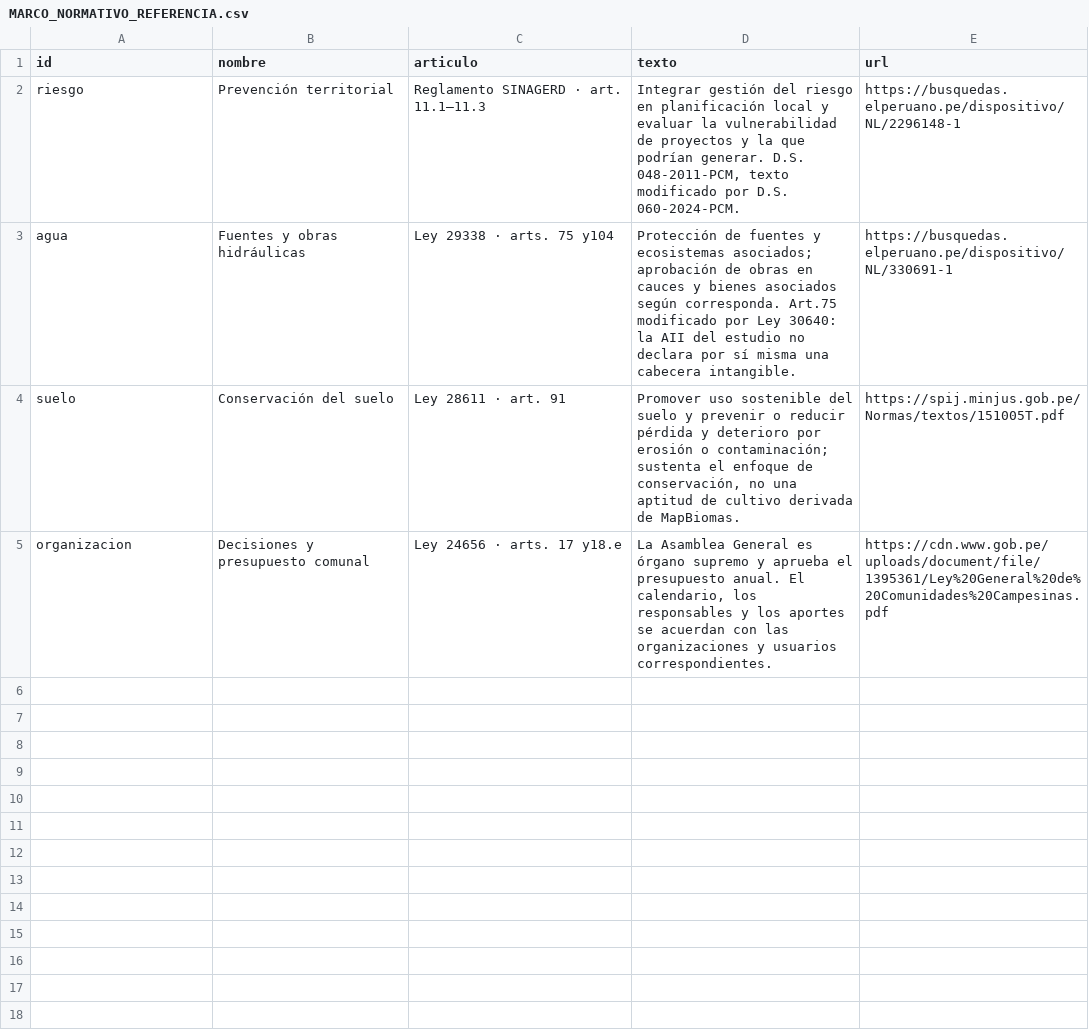
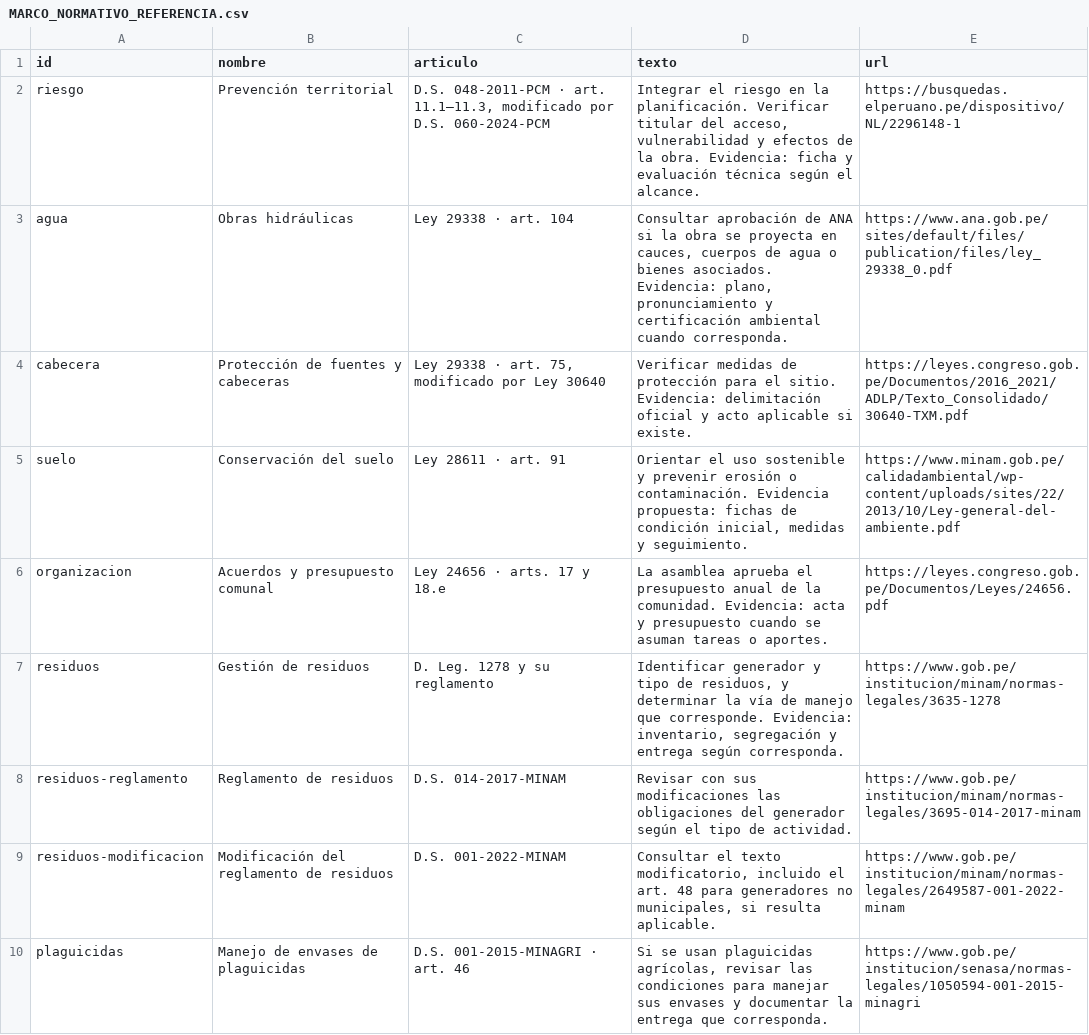
Before and after one commit to MiguelON18/SUELOTUPI, a CSV file: downloads/accion_20261031/MARCO_NORMATIVO_REFERENCIA.csv, drawn as a sheet.

Commit message:
Mejora Territorio y cultura y sustenta las propuestas de Acción

```diff
--- a/downloads/accion_20261031/MARCO_NORMATIVO_REFERENCIA.csv
+++ b/downloads/accion_20261031/MARCO_NORMATIVO_REFERENCIA.csv
@@ -1,5 +1,10 @@
 id,nombre,articulo,texto,url
-riesgo,Prevención territorial,Reglamento SINAGERD · art. 11.1–11.3,"Integrar gestión del riesgo en planificación local y evaluar la vulnerabilidad de proyectos y la que podrían generar. D.S. 048-2011-PCM, texto modificado por D.S. 060-2024-PCM.",https://busquedas.elperuano.pe/dispositivo/NL/2296148-1
-agua,Fuentes y obras hidráulicas,Ley 29338 · arts. 75 y104,Protección de fuentes y ecosistemas asociados; aprobación de obras en cauces y bienes asociados según corresponda. Art.75 modificado por Ley 30640: la AII del estudio no declara por sí misma una cabecera intangible.,https://busquedas.elperuano.pe/dispositivo/NL/330691-1
-suelo,Conservación del suelo,Ley 28611 · art. 91,"Promover uso sostenible del suelo y prevenir o reducir pérdida y deterioro por erosión o contaminación; sustenta el enfoque de conservación, no una aptitud de cultivo derivada de MapBiomas.",https://spij.minjus.gob.pe/Normas/textos/151005T.pdf
-organizacion,Decisiones y presupuesto comunal,Ley 24656 · arts. 17 y18.e,"La Asamblea General es órgano supremo y aprueba el presupuesto anual. El calendario, los responsables y los aportes se acuerdan con las organizaciones y usuarios correspondientes.",https://cdn.www.gob.pe/uploads/document/file/1395361/Ley%20General%20de%20Comunidades%20Campesinas.pdf
+riesgo,Prevención territorial,"D.S. 048-2011-PCM · art. 11.1–11.3, modificado por D.S. 060-2024-PCM","Integrar el riesgo en la planificación. Verificar titular del acceso, vulnerabilidad y efectos de la obra. Evidencia: ficha y evaluación técnica según el alcance.",https://busquedas.elperuano.pe/dispositivo/NL/2296148-1
+agua,Obras hidráulicas,Ley 29338 · art. 104,"Consultar aprobación de ANA si la obra se proyecta en cauces, cuerpos de agua o bienes asociados. Evidencia: plano, pronunciamiento y certificación ambiental cuando corresponda.",https://www.ana.gob.pe/sites/default/files/publication/files/ley_29338_0.pdf
+cabecera,Protección de fuentes y cabeceras,"Ley 29338 · art. 75, modificado por Ley 30640",Verificar medidas de protección para el sitio. Evidencia: delimitación oficial y acto aplicable si existe.,https://leyes.congreso.gob.pe/Documentos/2016_2021/ADLP/Texto_Consolidado/30640-TXM.pdf
+suelo,Conservación del suelo,Ley 28611 · art. 91,"Orientar el uso sostenible y prevenir erosión o contaminación. Evidencia propuesta: fichas de condición inicial, medidas y seguimiento.",https://www.minam.gob.pe/calidadambiental/wp-content/uploads/sites/22/2013/10/Ley-general-del-ambiente.pdf
+organizacion,Acuerdos y presupuesto comunal,Ley 24656 · arts. 17 y 18.e,La asamblea aprueba el presupuesto anual de la comunidad. Evidencia: acta y presupuesto cuando se asuman tareas o aportes.,https://leyes.congreso.gob.pe/Documentos/Leyes/24656.pdf
+residuos,Gestión de residuos,D. Leg. 1278 y su reglamento,"Identificar generador y tipo de residuos, y determinar la vía de manejo que corresponde. Evidencia: inventario, segregación y entrega según corresponda.",https://www.gob.pe/institucion/minam/normas-legales/3635-1278
+residuos-reglamento,Reglamento de residuos,D.S. 014-2017-MINAM,Revisar con sus modificaciones las obligaciones del generador según el tipo de actividad.,https://www.gob.pe/institucion/minam/normas-legales/3695-014-2017-minam
+residuos-modificacion,Modificación del reglamento de residuos,D.S. 001-2022-MINAM,"Consultar el texto modificatorio, incluido el art. 48 para generadores no municipales, si resulta aplicable.",https://www.gob.pe/institucion/minam/normas-legales/2649587-001-2022-minam
+plaguicidas,Manejo de envases de plaguicidas,D.S. 001-2015-MINAGRI · art. 46,"Si se usan plaguicidas agrícolas, revisar las condiciones para manejar sus envases y documentar la entrega que corresponda.",https://www.gob.pe/institucion/senasa/normas-legales/1050594-001-2015-minagri
```
Also changed, not shown: 20 other files.
